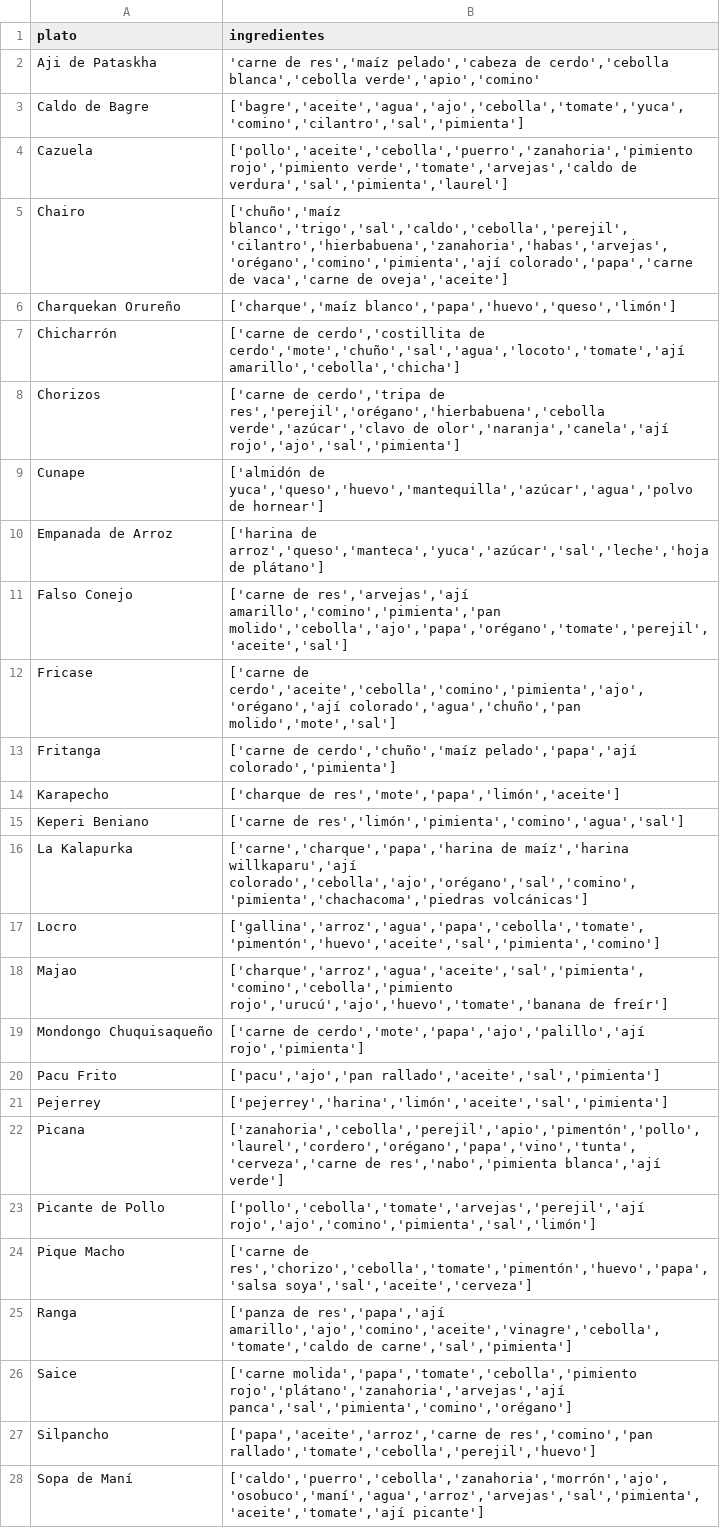
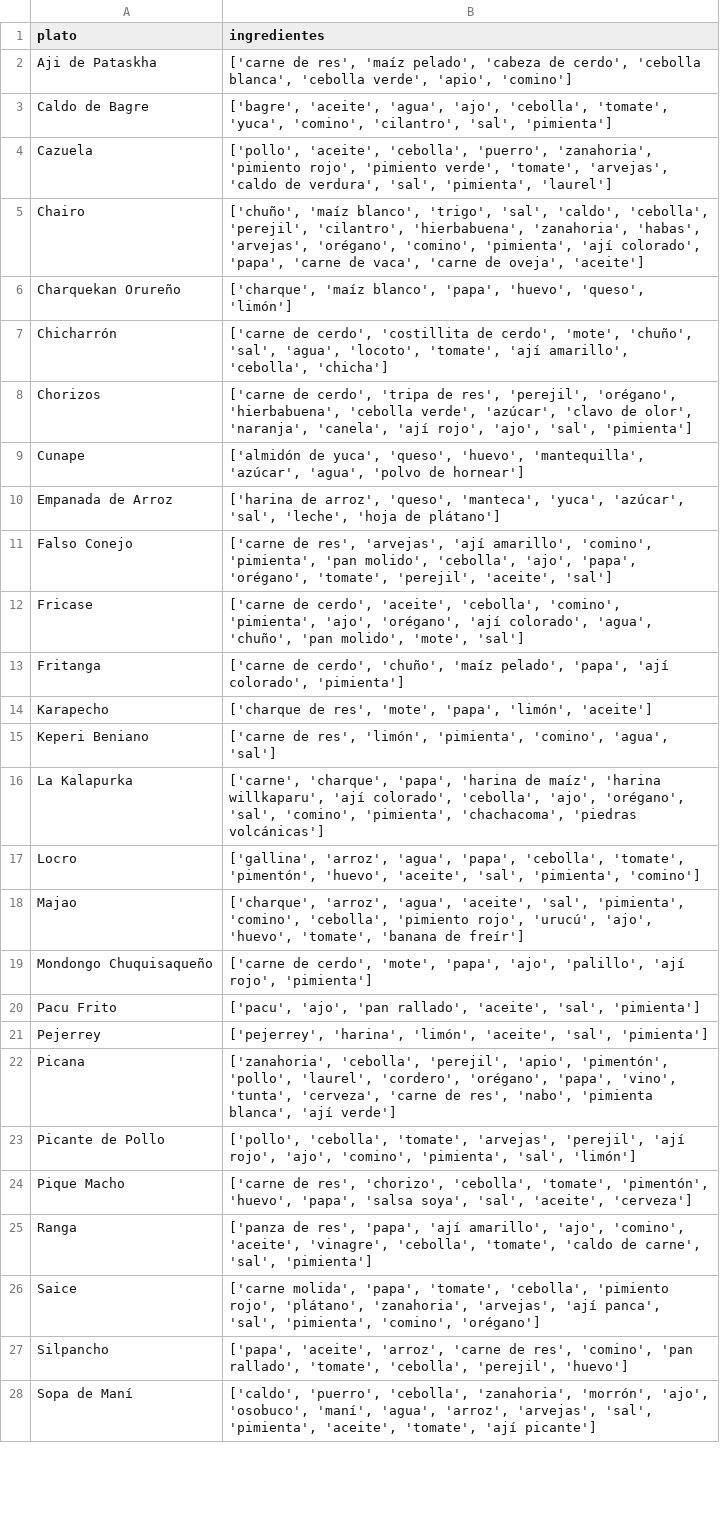
Before and after one commit to aL3-dev/Proyecto_Aplicativo_IA, a CSV file: dataset_ingredientes.csv, drawn as a sheet; only a part is shown; the diff covers the shown part only; the diff names each change by its address in the sheet, - before the commit and + after, or states it on an @@ line.

```diff
--- a/dataset_ingredientes.csv
+++ b/dataset_ingredientes.csv
-B2 (ingredientes): 'carne de res','maíz pelado','cabeza de cerdo','cebolla blanca','cebolla verde','apio','comino'
+B2 (ingredientes): ['carne de res', 'maíz pelado', 'cabeza de cerdo', 'cebolla blanca', 'cebolla verde', 'apio', 'comino']
-B3 (ingredientes): ['bagre','aceite','agua','ajo','cebolla','tomate','yuca','comino','cilantro','sal','pimienta']
+B3 (ingredientes): ['bagre', 'aceite', 'agua', 'ajo', 'cebolla', 'tomate', 'yuca', 'comino', 'cilantro', 'sal', 'pimienta']
-B4 (ingredientes): ['pollo','aceite','cebolla','puerro','zanahoria','pimiento rojo','pimiento verde','tomate','arvejas','caldo de verdura','sal','pimienta','laurel']
+B4 (ingredientes): ['pollo', 'aceite', 'cebolla', 'puerro', 'zanahoria', 'pimiento rojo', 'pimiento verde', 'tomate', 'arvejas', 'caldo de verdura', 'sal', 'pimienta', 'laurel']
-B5 (ingredientes): ['chuño','maíz blanco','trigo','sal','caldo','cebolla','perejil','cilantro','hierbabuena','zanahoria','habas','arvejas','orégano','comino','pimienta','ají colorado','papa','carne de vaca','carne de oveja','aceite']
+B5 (ingredientes): ['chuño', 'maíz blanco', 'trigo', 'sal', 'caldo', 'cebolla', 'perejil', 'cilantro', 'hierbabuena', 'zanahoria', 'habas', 'arvejas', 'orégano', 'comino', 'pimienta', 'ají colorado', 'papa', 'carne de vaca', 'carne de oveja', 'aceite']
-B6 (ingredientes): ['charque','maíz blanco','papa','huevo','queso','limón']
+B6 (ingredientes): ['charque', 'maíz blanco', 'papa', 'huevo', 'queso', 'limón']
-B7 (ingredientes): ['carne de cerdo','costillita de cerdo','mote','chuño','sal','agua','locoto','tomate','ají amarillo','cebolla','chicha']
+B7 (ingredientes): ['carne de cerdo', 'costillita de cerdo', 'mote', 'chuño', 'sal', 'agua', 'locoto', 'tomate', 'ají amarillo', 'cebolla', 'chicha']
-B8 (ingredientes): ['carne de cerdo','tripa de res','perejil','orégano','hierbabuena','cebolla verde','azúcar','clavo de olor','naranja','canela','ají rojo','ajo','sal','pimienta']
+B8 (ingredientes): ['carne de cerdo', 'tripa de res', 'perejil', 'orégano', 'hierbabuena', 'cebolla verde', 'azúcar', 'clavo de olor', 'naranja', 'canela', 'ají rojo', 'ajo', 'sal', 'pimienta']
-B9 (ingredientes): ['almidón de yuca','queso','huevo','mantequilla','azúcar','agua','polvo de hornear']
+B9 (ingredientes): ['almidón de yuca', 'queso', 'huevo', 'mantequilla', 'azúcar', 'agua', 'polvo de hornear']
-B10 (ingredientes): ['harina de arroz','queso','manteca','yuca','azúcar','sal','leche','hoja de plátano']
+B10 (ingredientes): ['harina de arroz', 'queso', 'manteca', 'yuca', 'azúcar', 'sal', 'leche', 'hoja de plátano']
-B11 (ingredientes): ['carne de res','arvejas','ají amarillo','comino','pimienta','pan molido','cebolla','ajo','papa','orégano','tomate','perejil','aceite','sal']
+B11 (ingredientes): ['carne de res', 'arvejas', 'ají amarillo', 'comino', 'pimienta', 'pan molido', 'cebolla', 'ajo', 'papa', 'orégano', 'tomate', 'perejil', 'aceite', 'sal']
-B12 (ingredientes): ['carne de cerdo','aceite','cebolla','comino','pimienta','ajo','orégano','ají colorado','agua','chuño','pan molido','mote','sal']
+B12 (ingredientes): ['carne de cerdo', 'aceite', 'cebolla', 'comino', 'pimienta', 'ajo', 'orégano', 'ají colorado', 'agua', 'chuño', 'pan molido', 'mote', 'sal']
-B13 (ingredientes): ['carne de cerdo','chuño','maíz pelado','papa','ají colorado','pimienta']
+B13 (ingredientes): ['carne de cerdo', 'chuño', 'maíz pelado', 'papa', 'ají colorado', 'pimienta']
-B14 (ingredientes): ['charque de res','mote','papa','limón','aceite']
+B14 (ingredientes): ['charque de res', 'mote', 'papa', 'limón', 'aceite']
-B15 (ingredientes): ['carne de res','limón','pimienta','comino','agua','sal']
+B15 (ingredientes): ['carne de res', 'limón', 'pimienta', 'comino', 'agua', 'sal']
-B16 (ingredientes): ['carne','charque','papa','harina de maíz','harina willkaparu','ají colorado','cebolla','ajo','orégano','sal','comino','pimienta','chachacoma','piedras volcánicas']
+B16 (ingredientes): ['carne', 'charque', 'papa', 'harina de maíz', 'harina willkaparu', 'ají colorado', 'cebolla', 'ajo', 'orégano', 'sal', 'comino', 'pimienta', 'chachacoma', 'piedras volcánicas']
-B17 (ingredientes): ['gallina','arroz','agua','papa','cebolla','tomate','pimentón','huevo','aceite','sal','pimienta','comino']
+B17 (ingredientes): ['gallina', 'arroz', 'agua', 'papa', 'cebolla', 'tomate', 'pimentón', 'huevo', 'aceite', 'sal', 'pimienta', 'comino']
-B18 (ingredientes): ['charque','arroz','agua','aceite','sal','pimienta','comino','cebolla','pimiento rojo','urucú','ajo','huevo','tomate','banana de freír']
+B18 (ingredientes): ['charque', 'arroz', 'agua', 'aceite', 'sal', 'pimienta', 'comino', 'cebolla', 'pimiento rojo', 'urucú', 'ajo', 'huevo', 'tomate', 'banana de freír']
-B19 (ingredientes): ['carne de cerdo','mote','papa','ajo','palillo','ají rojo','pimienta']
+B19 (ingredientes): ['carne de cerdo', 'mote', 'papa', 'ajo', 'palillo', 'ají rojo', 'pimienta']
-B20 (ingredientes): ['pacu','ajo','pan rallado','aceite','sal','pimienta']
+B20 (ingredientes): ['pacu', 'ajo', 'pan rallado', 'aceite', 'sal', 'pimienta']
-B21 (ingredientes): ['pejerrey','harina','limón','aceite','sal','pimienta']
+B21 (ingredientes): ['pejerrey', 'harina', 'limón', 'aceite', 'sal', 'pimienta']
-B22 (ingredientes): ['zanahoria','cebolla','perejil','apio','pimentón','pollo','laurel','cordero','orégano','papa','vino','tunta','cerveza','carne de res','nabo','pimienta blanca','ají verde']
+B22 (ingredientes): ['zanahoria', 'cebolla', 'perejil', 'apio', 'pimentón', 'pollo', 'laurel', 'cordero', 'orégano', 'papa', 'vino', 'tunta', 'cerveza', 'carne de res', 'nabo', 'pimienta blanca', 'ají verde']
-B23 (ingredientes): ['pollo','cebolla','tomate','arvejas','perejil','ají rojo','ajo','comino','pimienta','sal','limón']
+B23 (ingredientes): ['pollo', 'cebolla', 'tomate', 'arvejas', 'perejil', 'ají rojo', 'ajo', 'comino', 'pimienta', 'sal', 'limón']
-B24 (ingredientes): ['carne de res','chorizo','cebolla','tomate','pimentón','huevo','papa','salsa soya','sal','aceite','cerveza']
+B24 (ingredientes): ['carne de res', 'chorizo', 'cebolla', 'tomate', 'pimentón', 'huevo', 'papa', 'salsa soya', 'sal', 'aceite', 'cerveza']
-B25 (ingredientes): ['panza de res','papa','ají amarillo','ajo','comino','aceite','vinagre','cebolla','tomate','caldo de carne','sal','pimienta']
+B25 (ingredientes): ['panza de res', 'papa', 'ají amarillo', 'ajo', 'comino', 'aceite', 'vinagre', 'cebolla', 'tomate', 'caldo de carne', 'sal', 'pimienta']
-B26 (ingredientes): ['carne molida','papa','tomate','cebolla','pimiento rojo','plátano','zanahoria','arvejas','ají panca','sal','pimienta','comino','orégano']
+B26 (ingredientes): ['carne molida', 'papa', 'tomate', 'cebolla', 'pimiento rojo', 'plátano', 'zanahoria', 'arvejas', 'ají panca', 'sal', 'pimienta', 'comino', 'orégano']
-B27 (ingredientes): ['papa','aceite','arroz','carne de res','comino','pan rallado','tomate','cebolla','perejil','huevo']
+B27 (ingredientes): ['papa', 'aceite', 'arroz', 'carne de res', 'comino', 'pan rallado', 'tomate', 'cebolla', 'perejil', 'huevo']
-B28 (ingredientes): ['caldo','puerro','cebolla','zanahoria','morrón','ajo','osobuco','maní','agua','arroz','arvejas','sal','pimienta','aceite','tomate','ají picante']
+B28 (ingredientes): ['caldo', 'puerro', 'cebolla', 'zanahoria', 'morrón', 'ajo', 'osobuco', 'maní', 'agua', 'arroz', 'arvejas', 'sal', 'pimienta', 'aceite', 'tomate', 'ají picante']
```
Also changed, not shown: 1 edited cell elsewhere in this file, 24 other files.
